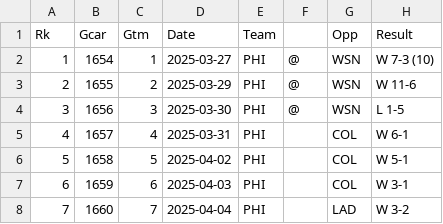
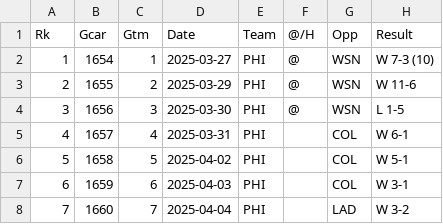
Before and after one commit to rylandbangerter/applied-programming, a CSV file: mbgpt/Bryce_Harper_2025.csv (was Bryce_Harper_2025.csv), drawn as a sheet; only a part is shown; the diff names each change by its address in the sheet, - before the commit and + after, or states it on an @@ line.

```diff
--- a/Bryce_Harper_2025.csv
+++ b/mbgpt/Bryce_Harper_2025.csv
-F1: (empty)
+F1: @/H
```
Also changed, not shown: mbgpt/Jose_Altuve_2025.csv, mbgpt/freddie_freeman_2025.csv, 3 other files.
